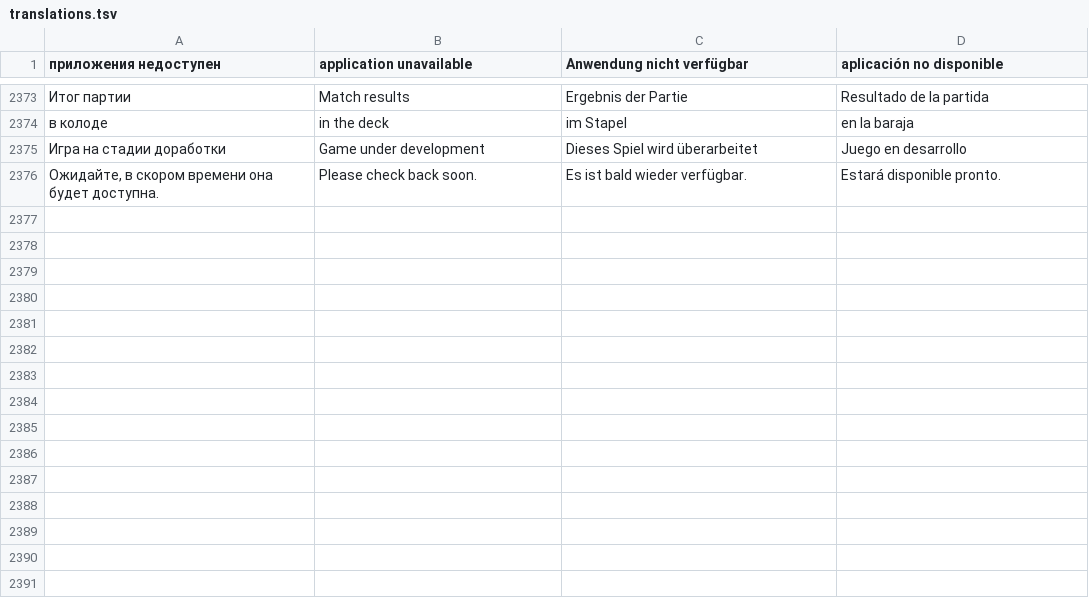
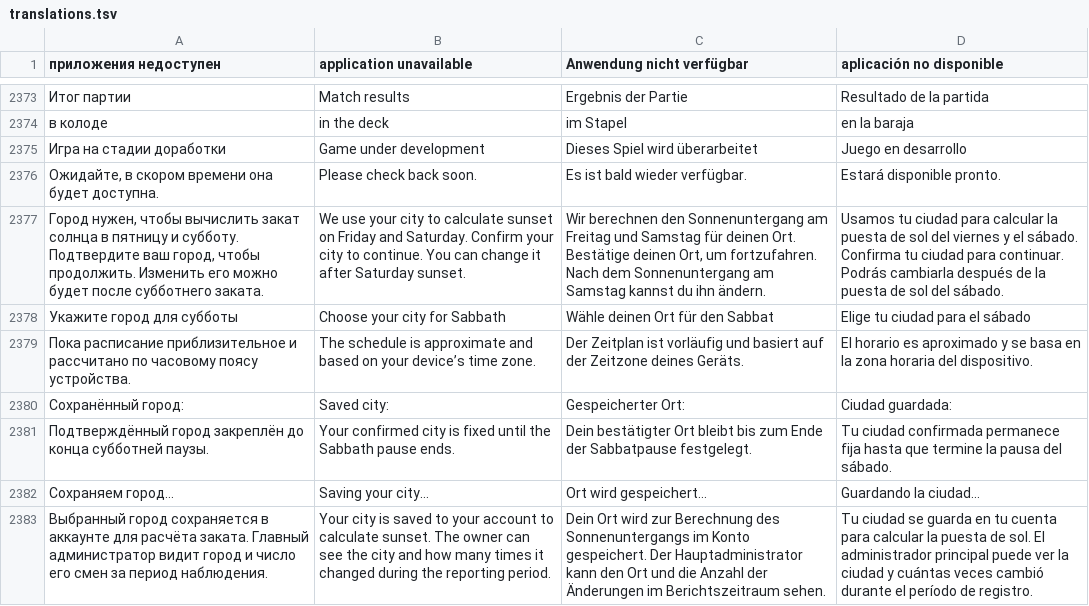
Before and after one commit to viDaLost/alias-spy-games, a TSV file: scripts/i18n/translations.tsv, drawn as a sheet; only a part is shown, gaps mark what is left out; the diff names each change by its address in the sheet, - before the commit and + after, or states it on an @@ line.

Commit message:
Confirm Sabbath cities weekly and report location changes

```diff
--- a/scripts/i18n/translations.tsv
+++ b/scripts/i18n/translations.tsv
+row 2377: Город нужен, чтобы вычислить закат солнца в пятницу и субботу. Подтвердите ваш город, чтобы продолжить. Изменить его можно будет после субботнего заката. | We use your city to calculate sunset on Friday and Saturday. Confirm your city to continue. You can change it after Saturday sunset. | Wir berechnen den Sonnenuntergang am Freitag und Samstag für deinen Ort. Bestätige deinen Ort, um fortzufahren. Nach dem Sonnenuntergang am Samstag kannst du ihn ändern. | Usamos tu ciudad para calcular la puesta de sol del viernes y el sábado. Confirma tu ciudad para continuar. Podrás cambiarla después de la puesta de sol del sábado.
+row 2378: Укажите город для субботы | Choose your city for Sabbath | Wähle deinen Ort für den Sabbat | Elige tu ciudad para el sábado
+row 2379: Пока расписание приблизительное и рассчитано по часовому поясу устройства. | The schedule is approximate and based on your device’s time zone. | Der Zeitplan ist vorläufig und basiert auf der Zeitzone deines Geräts. | El horario es aproximado y se basa en la zona horaria del dispositivo.
+row 2380: Сохранённый город: | Saved city: | Gespeicherter Ort: | Ciudad guardada:
+row 2381: Подтверждённый город закреплён до конца субботней паузы. | Your confirmed city is fixed until the Sabbath pause ends. | Dein bestätigter Ort bleibt bis zum Ende der Sabbatpause festgelegt. | Tu ciudad confirmada permanece fija hasta que termine la pausa del sábado.
+row 2382: Сохраняем город… | Saving your city… | Ort wird gespeichert… | Guardando la ciudad…
+row 2383: Выбранный город сохраняется в аккаунте для расчёта заката. Главный администратор видит город и число его смен за период наблюдения. | Your city is saved to your account to calculate sunset. The owner can see the city and how many times it changed during the reporting period. | Dein Ort wird zur Berechnung des Sonnenuntergangs im Konto gespeichert. Der Hauptadministrator kann den Ort und die Anzahl der Änderungen im Berichtszeitraum sehen. | Tu ciudad se guarda en tu cuenta para calcular la puesta de sol. El administrador principal puede ver la ciudad y cuántas veces cambió durante el período de registro.
```
Also changed, not shown: 45 other files.
